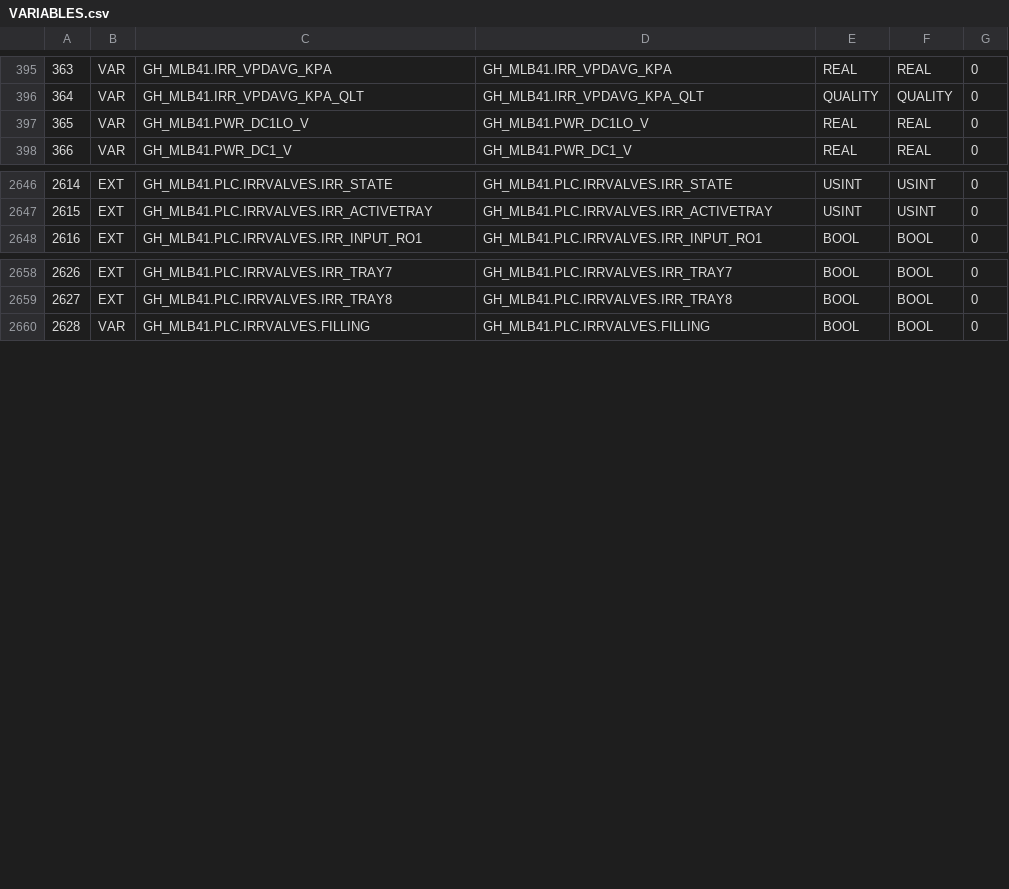
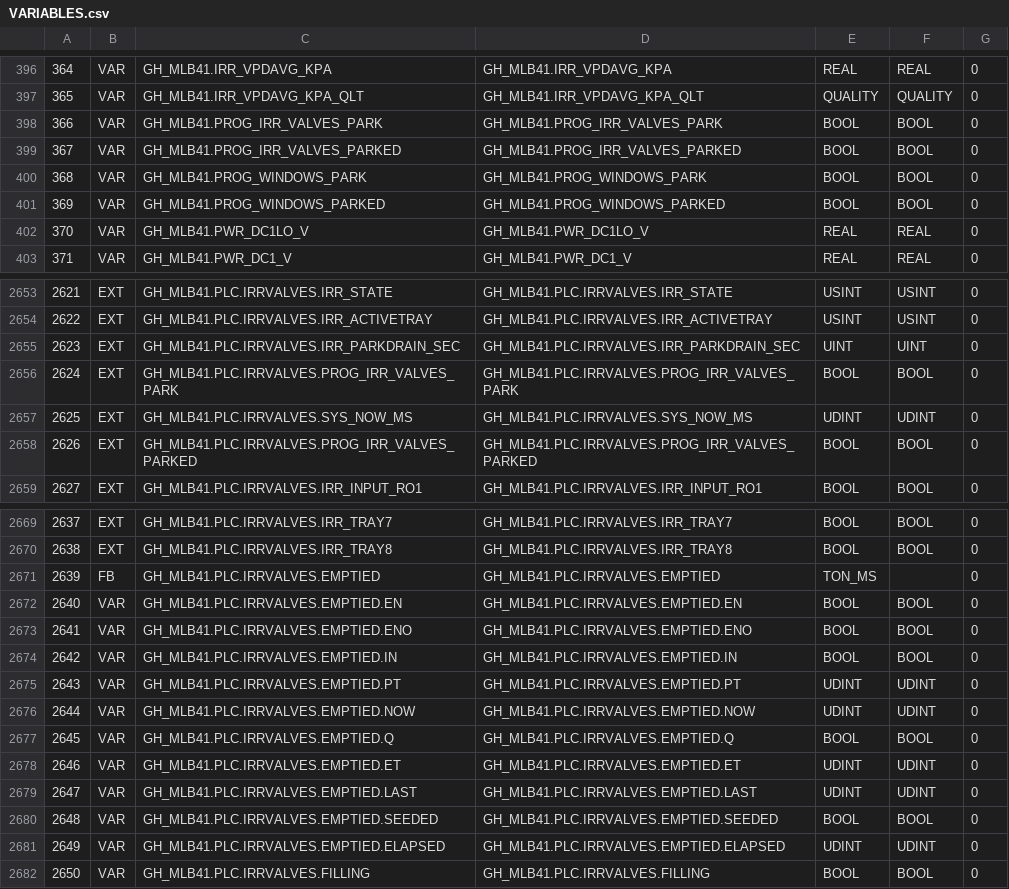
Before and after one commit to pstch/botanik2, a CSV file: src/sites/gh_mlb41/generated/VARIABLES.csv, drawn as a sheet; only a part is shown, gaps mark what is left out; the diff covers the shown part only; the diff names each change by its address in the sheet, - before the commit and + after, or states it on an @@ line.

Commit message:
plc: a program can park before its rows go to their declared values

```diff
--- a/src/sites/gh_mlb41/generated/VARIABLES.csv
+++ b/src/sites/gh_mlb41/generated/VARIABLES.csv
@@ column A renumbered between rows 378 and 2686 @@
+row 398: 366 | VAR | GH_MLB41.PROG_IRR_VALVES_PARK | GH_MLB41.PROG_IRR_VALVES_PARK | BOOL | BOOL | 0
+row 399: 367 | VAR | GH_MLB41.PROG_IRR_VALVES_PARKED | GH_MLB41.PROG_IRR_VALVES_PARKED | BOOL | BOOL | 0
+row 400: 368 | VAR | GH_MLB41.PROG_WINDOWS_PARK | GH_MLB41.PROG_WINDOWS_PARK | BOOL | BOOL | 0
+row 401: 369 | VAR | GH_MLB41.PROG_WINDOWS_PARKED | GH_MLB41.PROG_WINDOWS_PARKED | BOOL | BOOL | 0
+row 2655: 2623 | EXT | GH_MLB41.PLC.IRRVALVES.IRR_PARKDRAIN_SEC | GH_MLB41.PLC.IRRVALVES.IRR_PARKDRAIN_SEC | UINT | UINT | 0
+row 2656: 2624 | EXT | GH_MLB41.PLC.IRRVALVES.PROG_IRR_VALVES_PARK | GH_MLB41.PLC.IRRVALVES.PROG_IRR_VALVES_PARK | BOOL | BOOL | 0
+row 2657: 2625 | EXT | GH_MLB41.PLC.IRRVALVES.SYS_NOW_MS | GH_MLB41.PLC.IRRVALVES.SYS_NOW_MS | UDINT | UDINT | 0
+row 2658: 2626 | EXT | GH_MLB41.PLC.IRRVALVES.PROG_IRR_VALVES_PARKED | GH_MLB41.PLC.IRRVALVES.PROG_IRR_VALVES_PARKED | BOOL | BOOL | 0
+row 2671: 2639 | FB | GH_MLB41.PLC.IRRVALVES.EMPTIED | GH_MLB41.PLC.IRRVALVES.EMPTIED | TON_MS |  | 0
+row 2672: 2640 | VAR | GH_MLB41.PLC.IRRVALVES.EMPTIED.EN | GH_MLB41.PLC.IRRVALVES.EMPTIED.EN | BOOL | BOOL | 0
+row 2673: 2641 | VAR | GH_MLB41.PLC.IRRVALVES.EMPTIED.ENO | GH_MLB41.PLC.IRRVALVES.EMPTIED.ENO | BOOL | BOOL | 0
+row 2674: 2642 | VAR | GH_MLB41.PLC.IRRVALVES.EMPTIED.IN | GH_MLB41.PLC.IRRVALVES.EMPTIED.IN | BOOL | BOOL | 0
+row 2675: 2643 | VAR | GH_MLB41.PLC.IRRVALVES.EMPTIED.PT | GH_MLB41.PLC.IRRVALVES.EMPTIED.PT | UDINT | UDINT | 0
+row 2676: 2644 | VAR | GH_MLB41.PLC.IRRVALVES.EMPTIED.NOW | GH_MLB41.PLC.IRRVALVES.EMPTIED.NOW | UDINT | UDINT | 0
+row 2677: 2645 | VAR | GH_MLB41.PLC.IRRVALVES.EMPTIED.Q | GH_MLB41.PLC.IRRVALVES.EMPTIED.Q | BOOL | BOOL | 0
+row 2678: 2646 | VAR | GH_MLB41.PLC.IRRVALVES.EMPTIED.ET | GH_MLB41.PLC.IRRVALVES.EMPTIED.ET | UDINT | UDINT | 0
+row 2679: 2647 | VAR | GH_MLB41.PLC.IRRVALVES.EMPTIED.LAST | GH_MLB41.PLC.IRRVALVES.EMPTIED.LAST | UDINT | UDINT | 0
+row 2680: 2648 | VAR | GH_MLB41.PLC.IRRVALVES.EMPTIED.SEEDED | GH_MLB41.PLC.IRRVALVES.EMPTIED.SEEDED | BOOL | BOOL | 0
+row 2681: 2649 | VAR | GH_MLB41.PLC.IRRVALVES.EMPTIED.ELAPSED | GH_MLB41.PLC.IRRVALVES.EMPTIED.ELAPSED | UDINT | UDINT | 0
```
Also changed, not shown: 3 added rows elsewhere in this file, src/libbotanik/vars/tables/library.csv, src/sites/gh_mlb41/tables/params.csv, 27 other files.
